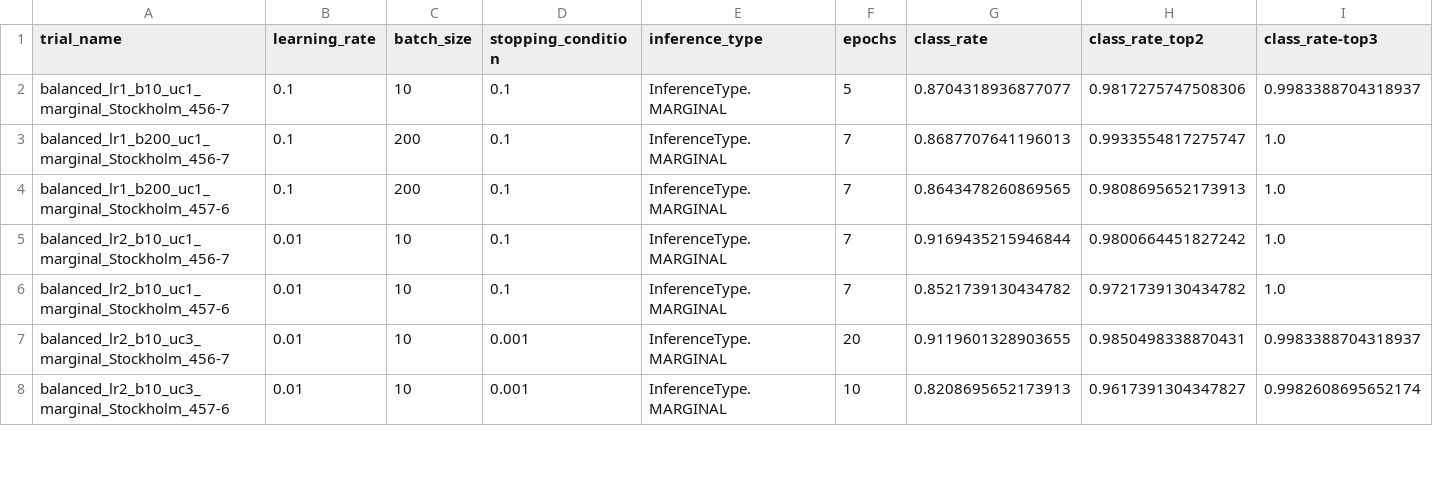
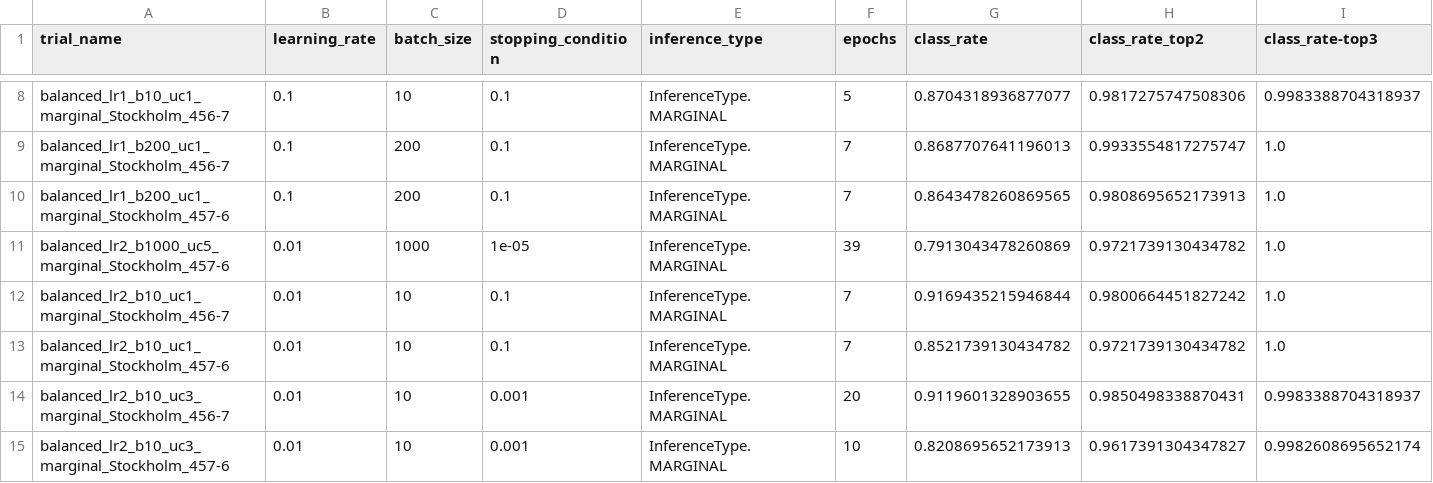
Before and after one commit to zkytony/deep-semantic-mapping-iros19, a CSV file: deepsm/experiments/analysis/dgsm/report-merged.csv, drawn as a sheet; only a part is shown, gaps mark what is left out; rows hold the shown columns only; the diff covers the shown part only; the diff names each change by its address in the sheet, - before the commit and + after, or states it on an @@ line.

```diff
--- a/deepsm/experiments/analysis/dgsm/report-merged.csv
+++ b/deepsm/experiments/analysis/dgsm/report-merged.csv
+row 11: balanced_lr2_b1000_uc5_marginal_Stockholm_457-6 | 0.01 | 1000 | 1e-05 | InferenceType.MARGINAL | 39 | 0.7913043478260869 | 0.9721739130434782 | 1.0
```
Also changed, not shown: 8 added rows and 15 edited cells elsewhere in this file, 36 other files.
